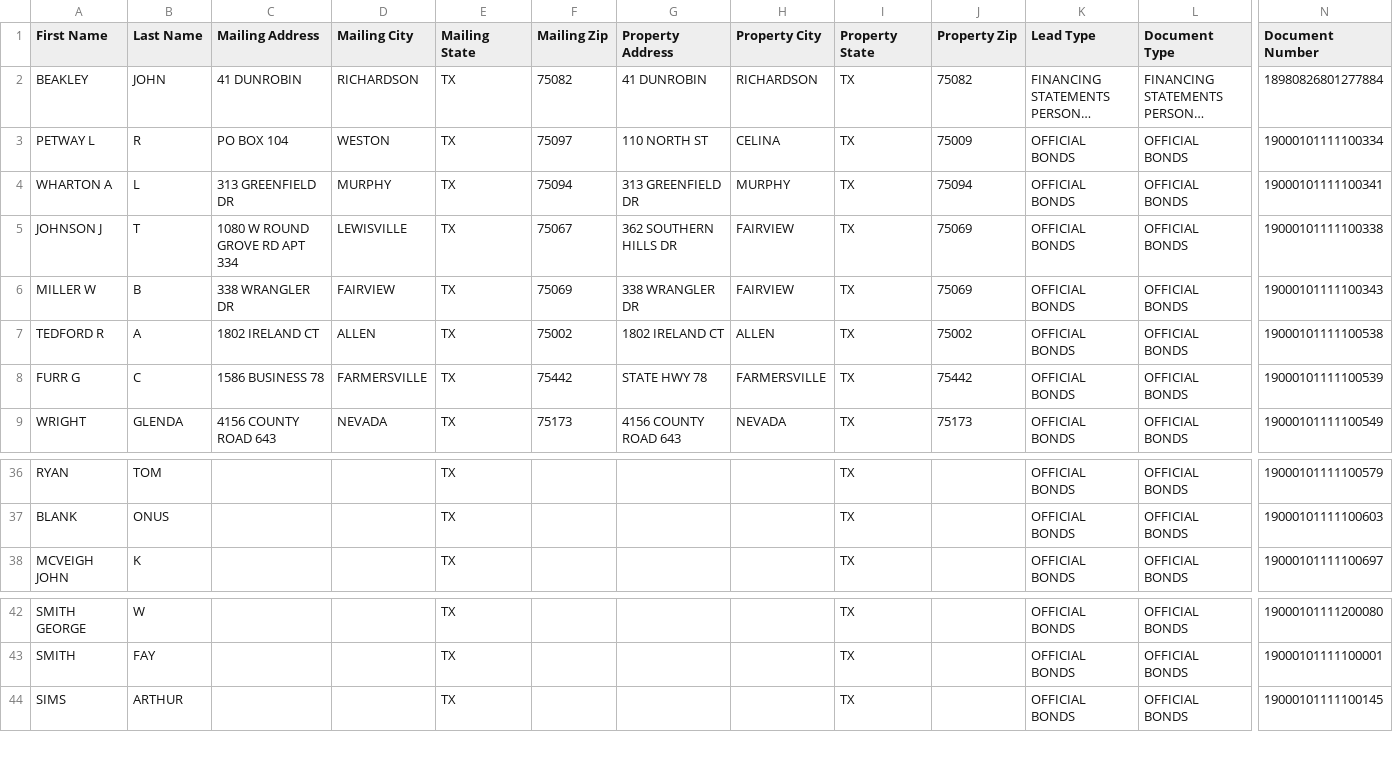
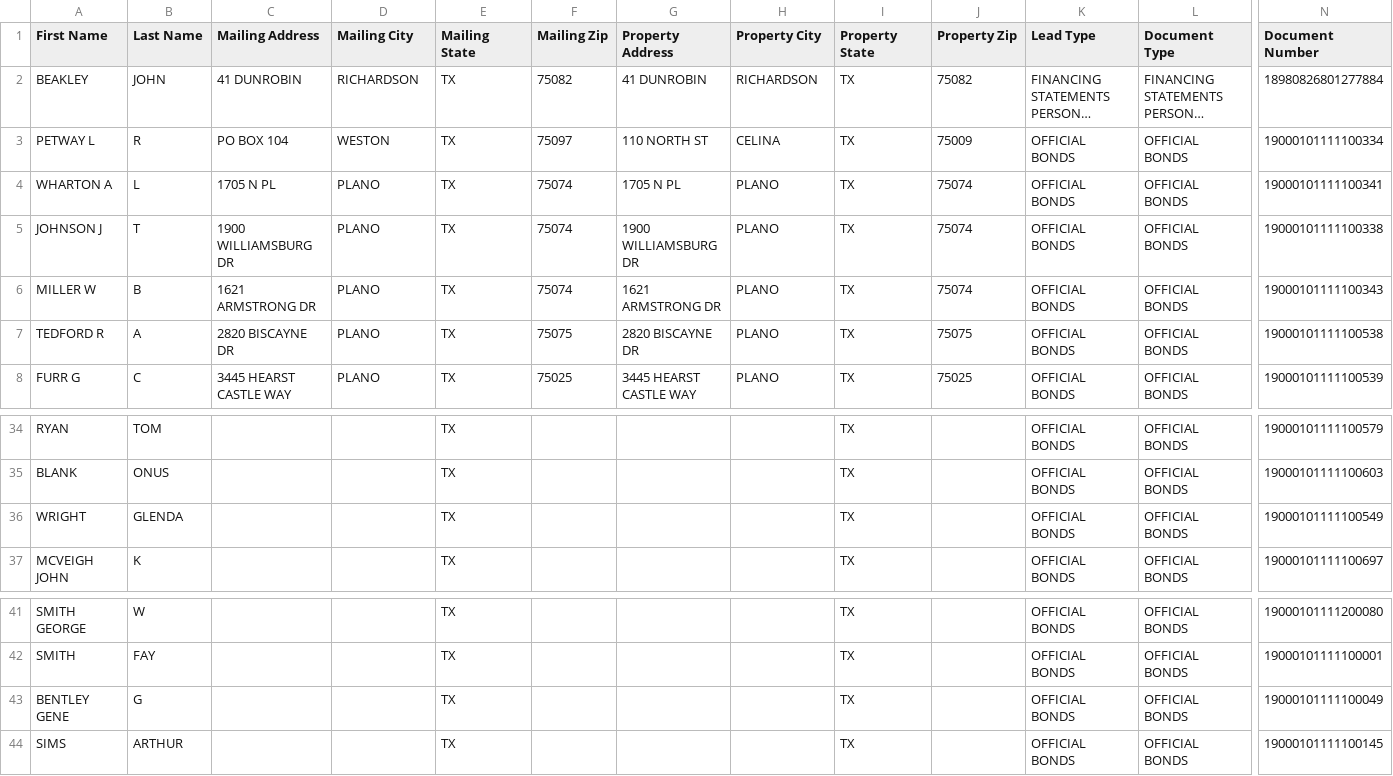
Before and after one commit to KerrFull/collin-intel, a CSV file: data/ghl_export.csv, drawn as a sheet; only a part is shown, gaps mark what is left out; long unchanged cells end in …; removed rows and columns are numbered as before the commit, all else as after; rows hold the shown columns only; the diff covers the shown part only; the diff names each change by its address in the sheet, - before the commit and + after, or states it on an @@ line.

```diff
--- a/data/ghl_export.csv
+++ b/data/ghl_export.csv
-C4 (Mailing Address): 313 GREENFIELD DR
+C4 (Mailing Address): 1705 N PL
-D4 (Mailing City): MURPHY
+D4 (Mailing City): PLANO
-F4 (Mailing Zip): 75094
+F4 (Mailing Zip): 75074
-G4 (Property Address): 313 GREENFIELD DR
+G4 (Property Address): 1705 N PL
-H4 (Property City): MURPHY
+H4 (Property City): PLANO
-J4 (Property Zip): 75094
+J4 (Property Zip): 75074
-C5 (Mailing Address): 1080 W ROUND GROVE RD APT 334
+C5 (Mailing Address): 1900 WILLIAMSBURG DR
-D5 (Mailing City): LEWISVILLE
+D5 (Mailing City): PLANO
-F5 (Mailing Zip): 75067
+F5 (Mailing Zip): 75074
-G5 (Property Address): 362 SOUTHERN HILLS DR
+G5 (Property Address): 1900 WILLIAMSBURG DR
-H5:H6 (Property City): FAIRVIEW
+H5:H6 (Property City): PLANO
-J5:J6 (Property Zip): 75069
+J5:J6 (Property Zip): 75074
-C6 (Mailing Address): 338 WRANGLER DR
+C6 (Mailing Address): 1621 ARMSTRONG DR
-D6 (Mailing City): FAIRVIEW
+D6 (Mailing City): PLANO
-F6 (Mailing Zip): 75069
+F6 (Mailing Zip): 75074
-G6 (Property Address): 338 WRANGLER DR
+G6 (Property Address): 1621 ARMSTRONG DR
-C7 (Mailing Address): 1802 IRELAND CT
+C7 (Mailing Address): 2820 BISCAYNE DR
-D7 (Mailing City): ALLEN
+D7 (Mailing City): PLANO
-F7 (Mailing Zip): 75002
+F7 (Mailing Zip): 75075
-G7 (Property Address): 1802 IRELAND CT
+G7 (Property Address): 2820 BISCAYNE DR
-H7 (Property City): ALLEN
+H7 (Property City): PLANO
-J7 (Property Zip): 75002
+J7 (Property Zip): 75075
-C8 (Mailing Address): 1586 BUSINESS 78
+C8 (Mailing Address): 3445 HEARST CASTLE WAY
-D8 (Mailing City): FARMERSVILLE
+D8 (Mailing City): PLANO
-F8 (Mailing Zip): 75442
+F8 (Mailing Zip): 75025
-G8 (Property Address): STATE HWY 78
+G8 (Property Address): 3445 HEARST CASTLE WAY
-H8 (Property City): FARMERSVILLE
+H8 (Property City): PLANO
-J8 (Property Zip): 75442
+J8 (Property Zip): 75025
-row 9: WRIGHT | GLENDA | 4156 COUNTY ROAD 643 | NEVADA | TX | 75173 | 4156 COUNTY ROAD 643 | NEVADA | TX | 75173 | OFFICIAL BONDS | OFFICIAL BONDS | 19000101111100549
+row 36: WRIGHT | GLENDA |  |  | TX |  |  |  | TX |  | OFFICIAL BONDS | OFFICIAL BONDS | 19000101111100549
+row 43: BENTLEY GENE | G |  |  | TX |  |  |  | TX |  | OFFICIAL BONDS | OFFICIAL BONDS | 19000101111100049
```
Also changed, not shown: 1 removed row and 28 edited cells elsewhere in this file, 2 other files.
